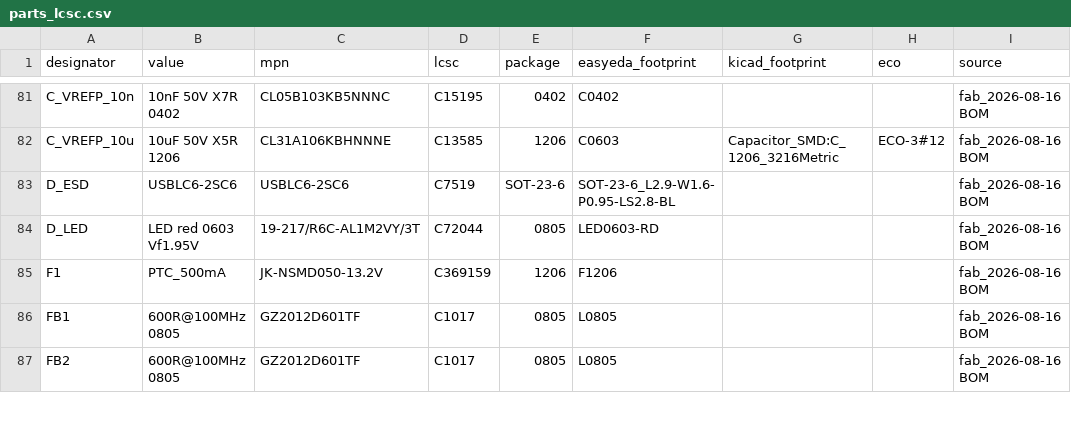
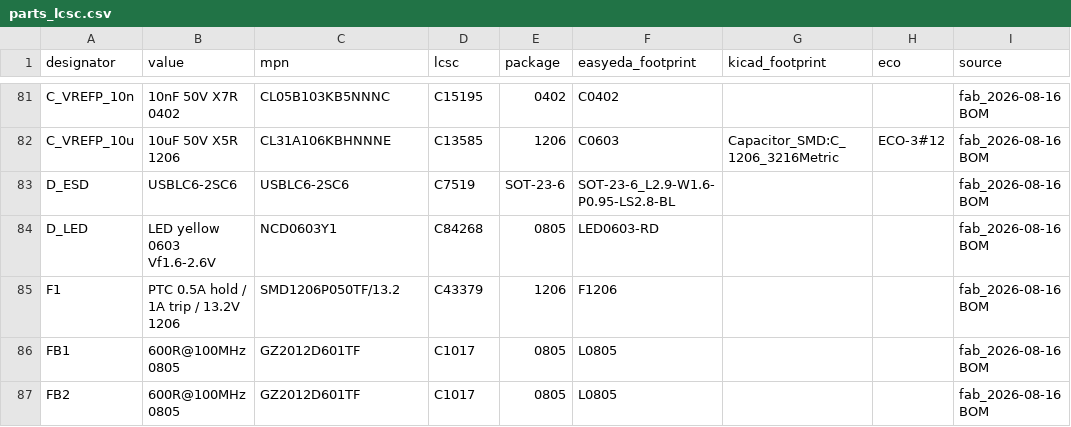
Before and after one commit to KL-Technologies/therapia-brain-canvas-kicad, a CSV file: data/parts_lcsc.csv, drawn as a sheet; only a part is shown, gaps mark what is left out; the diff names each change by its address in the sheet, - before the commit and + after, or states it on an @@ line.

```diff
--- a/data/parts_lcsc.csv
+++ b/data/parts_lcsc.csv
-B84 (value): LED red 0603 Vf1.95V
+B84 (value): LED yellow 0603 Vf1.6-2.6V
-C84 (mpn): 19-217/R6C-AL1M2VY/3T
+C84 (mpn): NCD0603Y1
-D84 (lcsc): C72044
+D84 (lcsc): C84268
-B85 (value): PTC_500mA
+B85 (value): PTC 0.5A hold / 1A trip / 13.2V 1206
-C85 (mpn): JK-NSMD050-13.2V
+C85 (mpn): SMD1206P050TF/13.2
-D85 (lcsc): C369159
+D85 (lcsc): C43379
```
Also changed, not shown: fab/BOM_JLCPCB.csv, logs/pos_front.csv, 32 other files.
